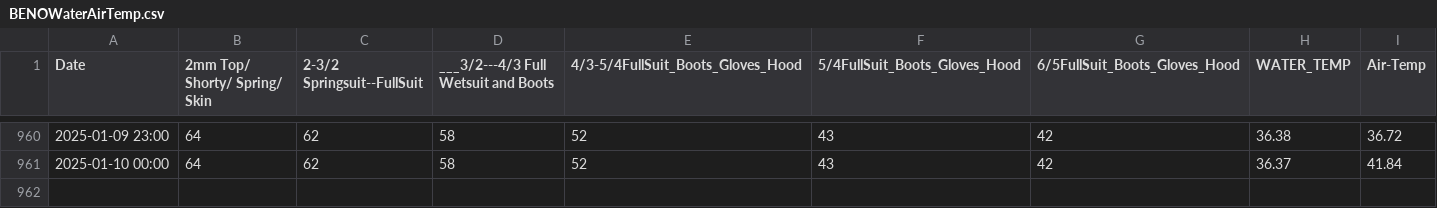
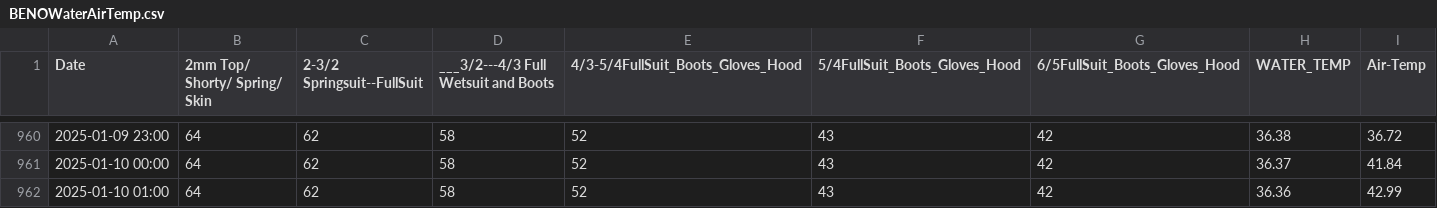
Before and after one commit to ksallee/Green-Wave-Report, a CSV file: static/BENOWaterAirTemp.csv, drawn as a sheet; only a part is shown, gaps mark what is left out.

Commit message:
Update CSV data

```diff
--- a/static/BENOWaterAirTemp.csv
+++ b/static/BENOWaterAirTemp.csv
@@ -961 +961,2 @@ Date,2mm Top/ Shorty/ Spring/ Skin,2-3/2 Springsuit--FullSuit,___3/2---4/3 Full
 2025-01-10 00:00,64,62,58,52,43,42,36.37,41.84
+2025-01-10 01:00,64,62,58,52,43,42,36.36,42.99
```
Also changed, not shown: static/WICO_BENO_CENO_ARNO_HEAD_LAPO.csv.
